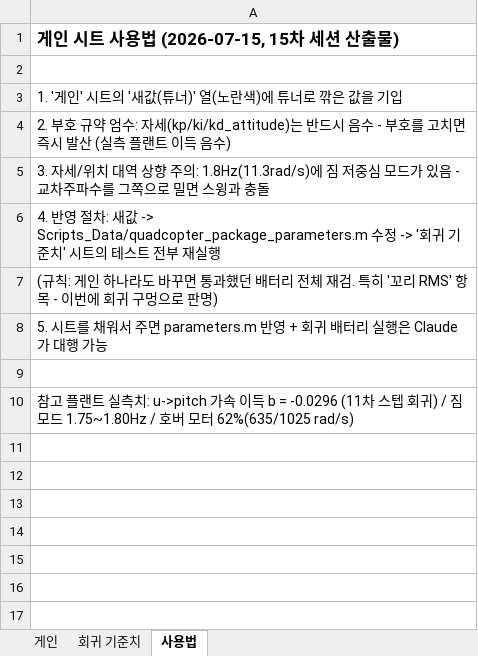
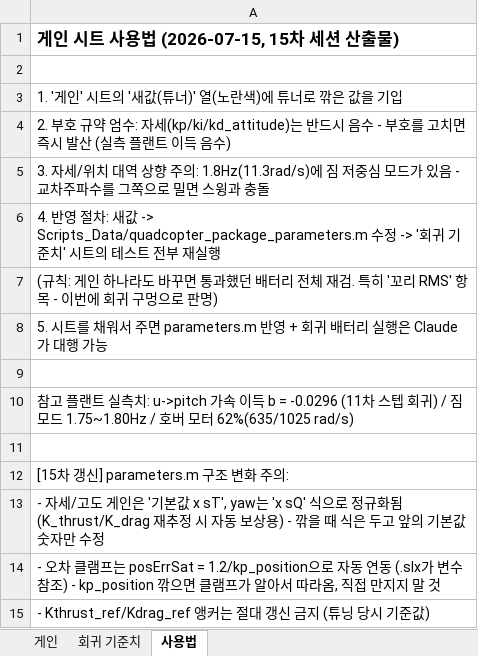
Before and after one commit to 00dhn2566-cmd/ugrp34, an Excel workbook: control_seoungjin/gain_sheet.xlsx, sheet 사용법, drawn as a sheet; values as stored, in another font and other column widths than the file's, no borders; the diff names each change by its address in the sheet, - before the commit and + after, or states it on an @@ line.

```diff
--- a/control_seoungjin/gain_sheet.xlsx (sheet 사용법)
+++ b/control_seoungjin/gain_sheet.xlsx (sheet 사용법)
+row 11: (empty)
+row 12: [15차 갱신] parameters.m 구조 변화 주의:
+row 13: - 자세/고도 게인은 '기본값 x sT', yaw는 'x sQ' 식으로 정규화됨 (K_thrust/K_drag 재추정 시 자동 보상용) - 깎을 때 식은 두고 앞의 기본값 숫자만 수정
+row 14: - 오차 클램프는 posErrSat = 1.2/kp_position으로 자동 연동 (.slx가 변수 참조) - kp_position 깎으면 클램프가 알아서 따라옴, 직접 만지지 말 것
+row 15: - Kthrust_ref/Kdrag_ref 앵커는 절대 갱신 금지 (튜닝 당시 기준값)
```
Also changed, not shown: sheet 게인, 1 other file.
